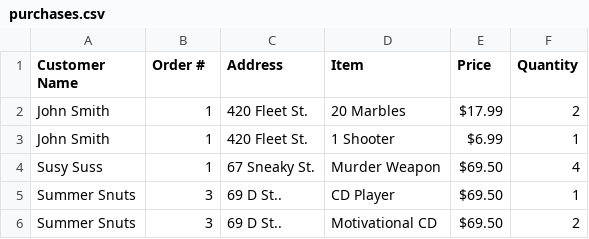
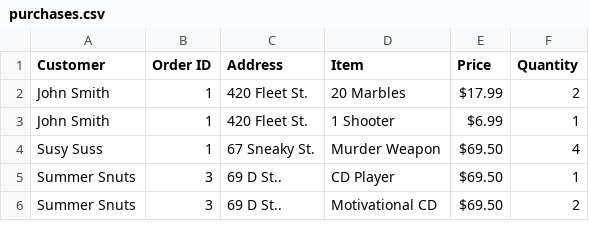
Before and after one commit to mason26611/docpacs2526, a CSV file: docpac_29200326/NOCTIPrep3/MasonGover/purchases.csv, drawn as a sheet.

```diff
--- a/docpac_29200326/NOCTIPrep3/MasonGover/purchases.csv
+++ b/docpac_29200326/NOCTIPrep3/MasonGover/purchases.csv
@@ -1,2 +1,2 @@
-Customer Name, Order #, Address, Item, Price, Quantity
+Customer, Order ID, Address, Item, Price, Quantity
 John Smith, 1, 420 Fleet St., 20 Marbles, $17.99, 2
```
Also changed, not shown: 1 other file.
